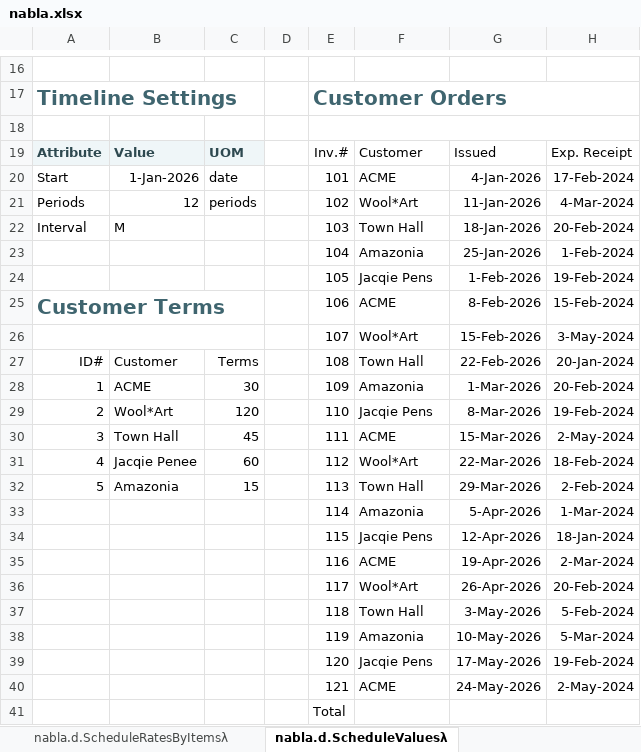
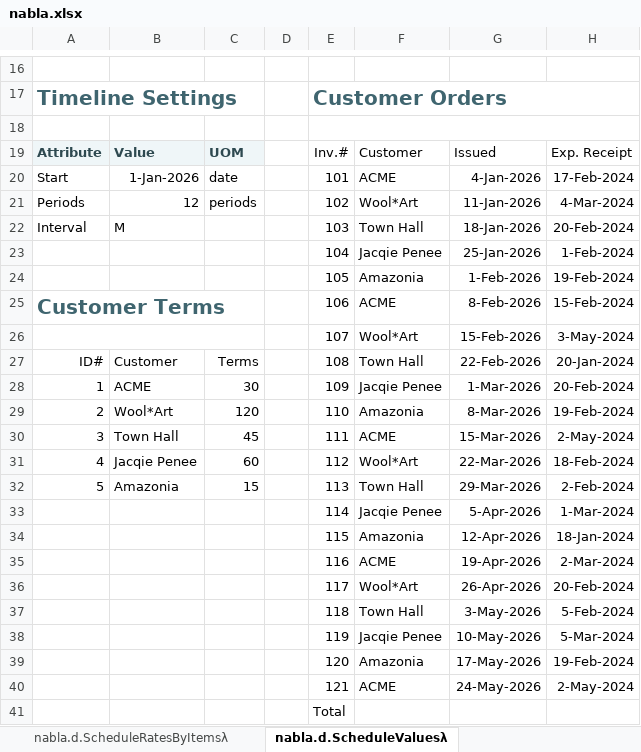
Before and after one commit to ryanduguid/Nabla, an Excel workbook: nabla.xlsx, sheet nabla.d.ScheduleValuesλ, drawn as a sheet; only a part is shown, gaps mark what is left out; values as stored, in another font and other column widths than the file's, no borders; charts and pictures and table styles not drawn; the diff names each change by its address in the sheet, - before the commit and + after, or states it on an @@ line.

Commit message:
Read the frozen invoice customers from the lookup table
When I froze the random sample data I typed one customer name from a
truncated console line: Jacqie Pens instead of Jacqie Penee. That name
is not in tblCT, so the Exp. Receipt lookup would have returned #N/A on
every fifth invoice row. The build now reads the five names out of
tblCT itself, so they cannot drift again.

```diff
--- a/nabla.xlsx (sheet nabla.d.ScheduleValuesλ)
+++ b/nabla.xlsx (sheet nabla.d.ScheduleValuesλ)
-F23: Amazonia
+F23: Jacqie Penee
-F24: Jacqie Pens
+F24: Amazonia
-F28: Amazonia
+F28: Jacqie Penee
-F29: Jacqie Pens
+F29: Amazonia
-F33: Amazonia
+F33: Jacqie Penee
-F34: Jacqie Pens
+F34: Amazonia
-F38: Amazonia
+F38: Jacqie Penee
-F39: Jacqie Pens
+F39: Amazonia
```
Also changed, not shown: 1 other file.
